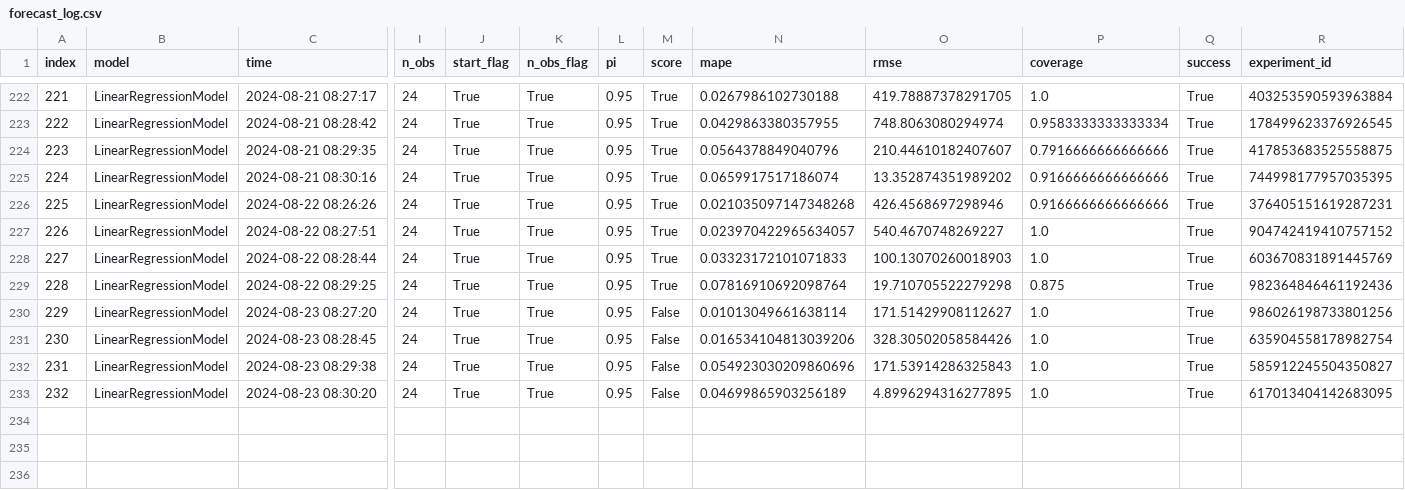
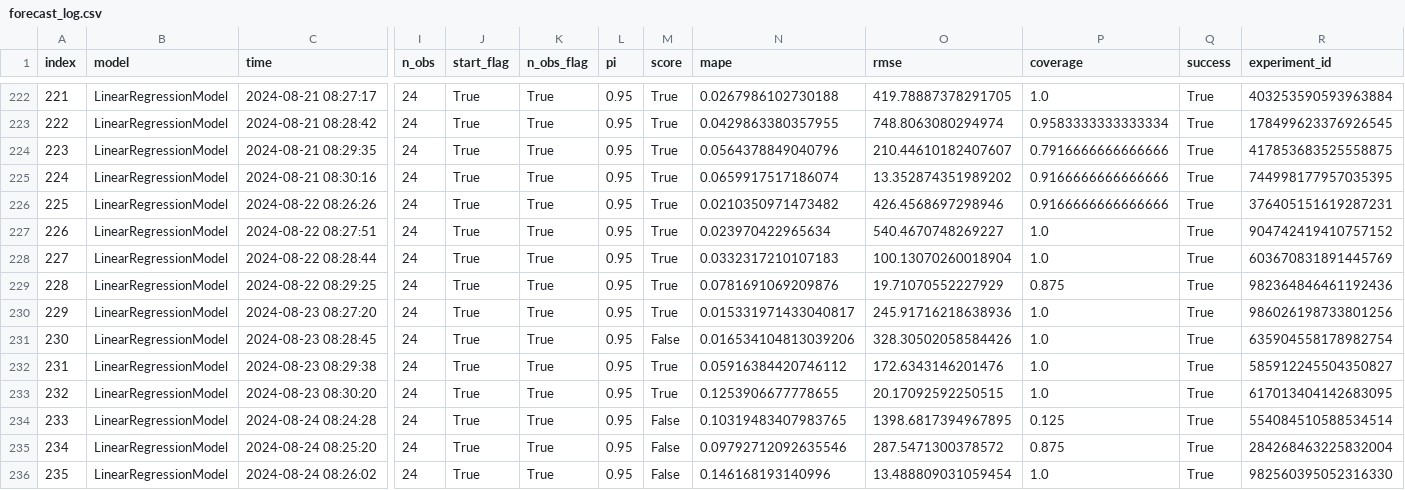
Before and after one commit to RamiKrispin/ai-dev-2024-ml-workshop, a CSV file: data/forecast_log.csv, drawn as a sheet; only a part is shown, gaps mark what is left out; rows hold the shown columns only; the diff names each change by its address in the sheet, - before the commit and + after, or states it on an @@ line.

```diff
--- a/data/forecast_log.csv
+++ b/data/forecast_log.csv
-N226 (mape): 0.021035097147348268
+N226 (mape): 0.0210350971473482
-N227 (mape): 0.023970422965634057
+N227 (mape): 0.023970422965634
-N228 (mape): 0.03323172101071833
+N228 (mape): 0.0332317210107183
-O228 (rmse): 100.13070260018903
+O228 (rmse): 100.13070260018904
-N229 (mape): 0.07816910692098764
+N229 (mape): 0.0781691069209876
-O229 (rmse): 19.710705522279298
+O229 (rmse): 19.71070552227929
-M230 (score): False
+M230 (score): True
-N230 (mape): 0.01013049661638114
+N230 (mape): 0.015331971433040817
-O230 (rmse): 171.51429908112627
+O230 (rmse): 245.91716218638936
-M232:M233 (score): False
+M232:M233 (score): True
-N232 (mape): 0.054923030209860696
+N232 (mape): 0.05916384420746112
-O232 (rmse): 171.53914286325843
+O232 (rmse): 172.6343146201476
-N233 (mape): 0.04699865903256189
+N233 (mape): 0.1253906677778655
-O233 (rmse): 4.8996294316277895
+O233 (rmse): 20.17092592250515
+row 234: 233 | LinearRegressionModel | 2024-08-24 08:24:28 | 24 | True | True | 0.95 | False | 0.10319483407983765 | 1398.6817394967895 | 0.125 | True | 554084510588534514
+row 235: 234 | LinearRegressionModel | 2024-08-24 08:25:20 | 24 | True | True | 0.95 | False | 0.09792712092635546 | 287.5471300378572 | 0.875 | True | 284268463225832004
+row 236: 235 | LinearRegressionModel | 2024-08-24 08:26:02 | 24 | True | True | 0.95 | False | 0.146168193140996 | 13.488809031059454 | 1.0 | True | 982560395052316330
```
Also changed, not shown: data/log.csv, 3 other files.
